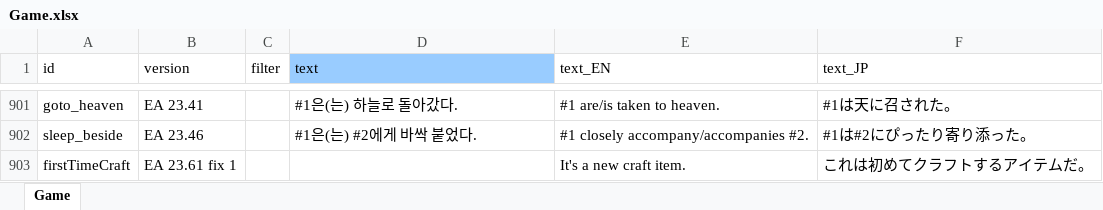
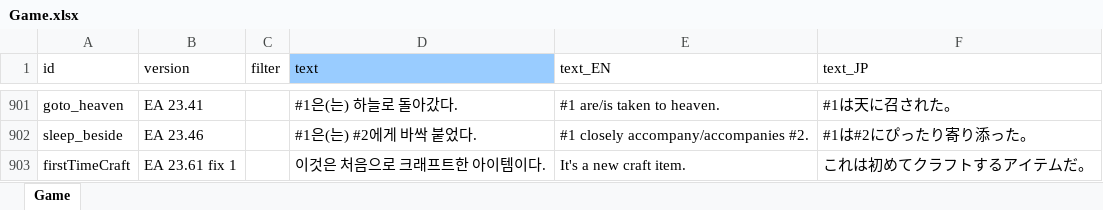
Before and after one commit to cinornu/Elin_KR, an Excel workbook: Mod_Korean/Lang/KR/Game/Game.xlsx, sheet Game, drawn as a sheet; only a part is shown, gaps mark what is left out; values as stored, in another font and other column widths than the file's, no borders; the diff names each change by its address in the sheet, - before the commit and + after, or states it on an @@ line.

```diff
--- a/Mod_Korean/Lang/KR/Game/Game.xlsx (sheet Game)
+++ b/Mod_Korean/Lang/KR/Game/Game.xlsx (sheet Game)
-D903 (text): (empty)
+D903 (text): 이것은 처음으로 크래프트한 아이템이다.
```
Also changed, not shown: Mod_Korean/Lang/KR/Dialog/dialog.xlsx, Mod_Korean/Lang/KR/Game/CharaText.xlsx, 4 other files.
